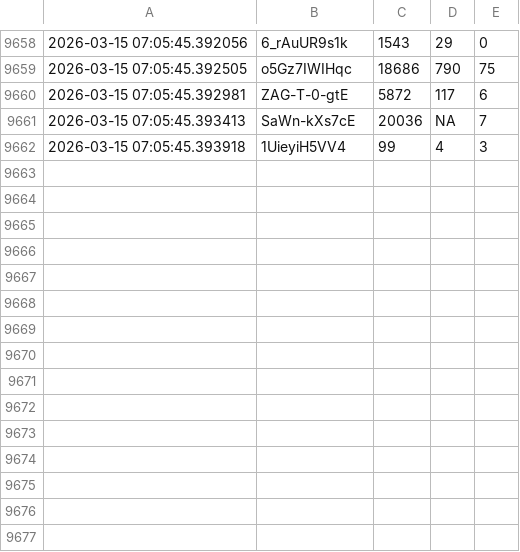
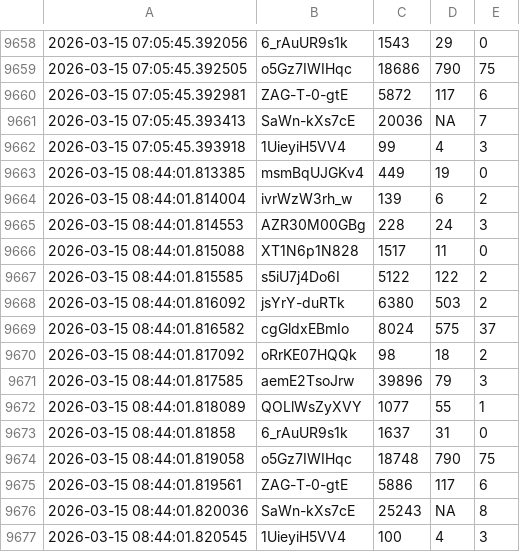
Before and after one commit to efejiroe/influencer-cv, a CSV file: data/tracking_data.csv, drawn as a sheet; only a part is shown, gaps mark what is left out.

```diff
--- a/data/tracking_data.csv
+++ b/data/tracking_data.csv
@@ -9662 +9662,16 @@
 2026-03-15 07:05:45.393918,"1UieyiH5VV4","99","4","3"
+2026-03-15 08:44:01.813385,"msmBqUJGKv4","449","19","0"
+2026-03-15 08:44:01.814004,"ivrWzW3rh_w","139","6","2"
+2026-03-15 08:44:01.814553,"AZR30M00GBg","228","24","3"
+2026-03-15 08:44:01.815088,"XT1N6p1N828","1517","11","0"
+2026-03-15 08:44:01.815585,"s5iU7j4Do6I","5122","122","2"
+2026-03-15 08:44:01.816092,"jsYrY-duRTk","6380","503","2"
+2026-03-15 08:44:01.816582,"cgGldxEBmIo","8024","575","37"
+2026-03-15 08:44:01.817092,"oRrKE07HQQk","98","18","2"
+2026-03-15 08:44:01.817585,"aemE2TsoJrw","39896","79","3"
+2026-03-15 08:44:01.818089,"QOLlWsZyXVY","1077","55","1"
+2026-03-15 08:44:01.81858,"6_rAuUR9s1k","1637","31","0"
+2026-03-15 08:44:01.819058,"o5Gz7IWIHqc","18748","790","75"
+2026-03-15 08:44:01.819561,"ZAG-T-0-gtE","5886","117","6"
+2026-03-15 08:44:01.820036,"SaWn-kXs7cE","25243",NA,"8"
+2026-03-15 08:44:01.820545,"1UieyiH5VV4","100","4","3"
```
Also changed, not shown: data/channel-video-lookup.csv.
